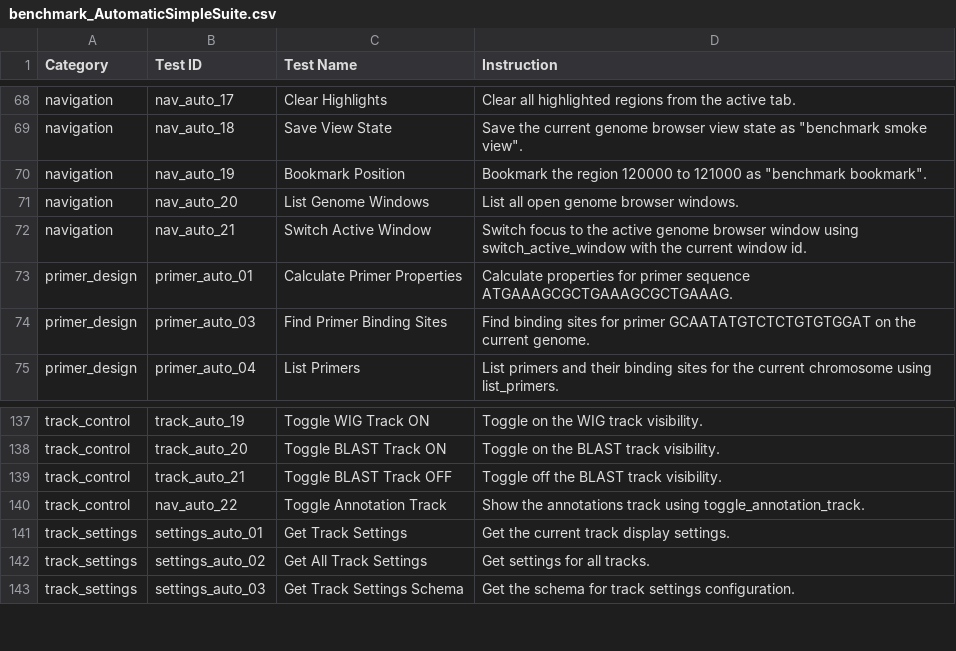
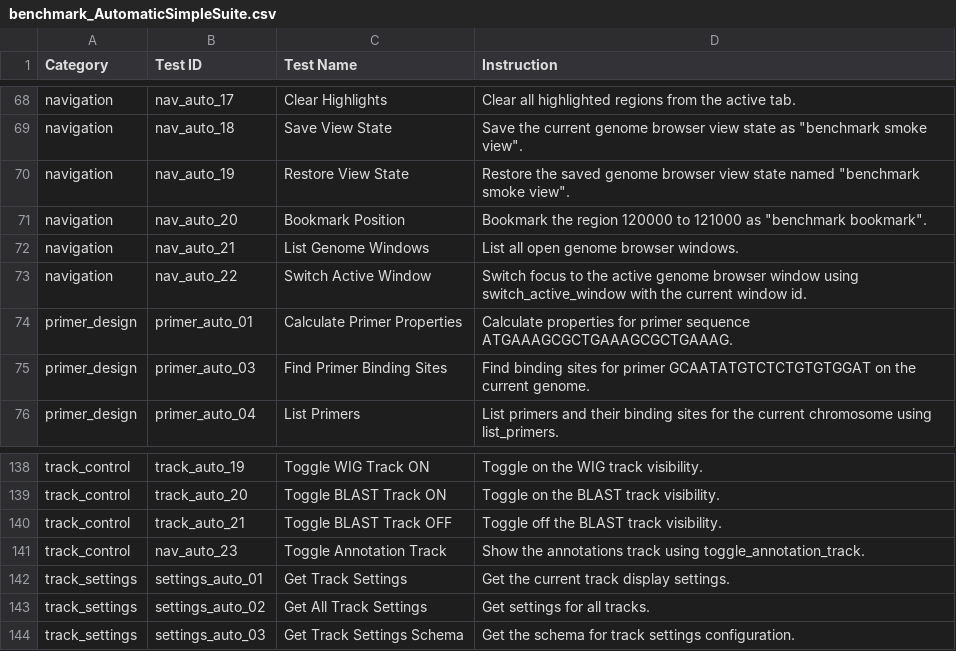
Before and after one commit to Scilence2022/CodeXomics, a CSV file: benchmark_AutomaticSimpleSuite.csv, drawn as a sheet; only a part is shown, gaps mark what is left out.

Commit message:
feat: add restore view state tool

```diff
--- a/benchmark_AutomaticSimpleSuite.csv
+++ b/benchmark_AutomaticSimpleSuite.csv
@@ -69,5 +69,6 @@ navigation,nav_auto_17,Clear Highlights,Clear all highlighted regions from the a
 navigation,nav_auto_18,Save View State,"Save the current genome browser view state as ""benchmark smoke view""."
-navigation,nav_auto_19,Bookmark Position,"Bookmark the region 120000 to 121000 as ""benchmark bookmark""."
-navigation,nav_auto_20,List Genome Windows,List all open genome browser windows.
-navigation,nav_auto_21,Switch Active Window,Switch focus to the active genome browser window using switch_active_window with the current window id.
+navigation,nav_auto_19,Restore View State,"Restore the saved genome browser view state named ""benchmark smoke view""."
+navigation,nav_auto_20,Bookmark Position,"Bookmark the region 120000 to 121000 as ""benchmark bookmark""."
+navigation,nav_auto_21,List Genome Windows,List all open genome browser windows.
+navigation,nav_auto_22,Switch Active Window,Switch focus to the active genome browser window using switch_active_window with the current window id.
 primer_design,primer_auto_01,Calculate Primer Properties,Calculate properties for primer sequence ATGAAAGCGCTGAAAGCGCTGAAAG.
@@ -139,3 +140,3 @@ track_control,track_auto_20,Toggle BLAST Track ON,Toggle on the BLAST track visi
 track_control,track_auto_21,Toggle BLAST Track OFF,Toggle off the BLAST track visibility.
-track_control,nav_auto_22,Toggle Annotation Track,Show the annotations track using toggle_annotation_track.
+track_control,nav_auto_23,Toggle Annotation Track,Show the annotations track using toggle_annotation_track.
 track_settings,settings_auto_01,Get Track Settings,Get the current track display settings.
```
Also changed, not shown: benchmark_AutomaticComplexSuite.csv, 19 other files.
